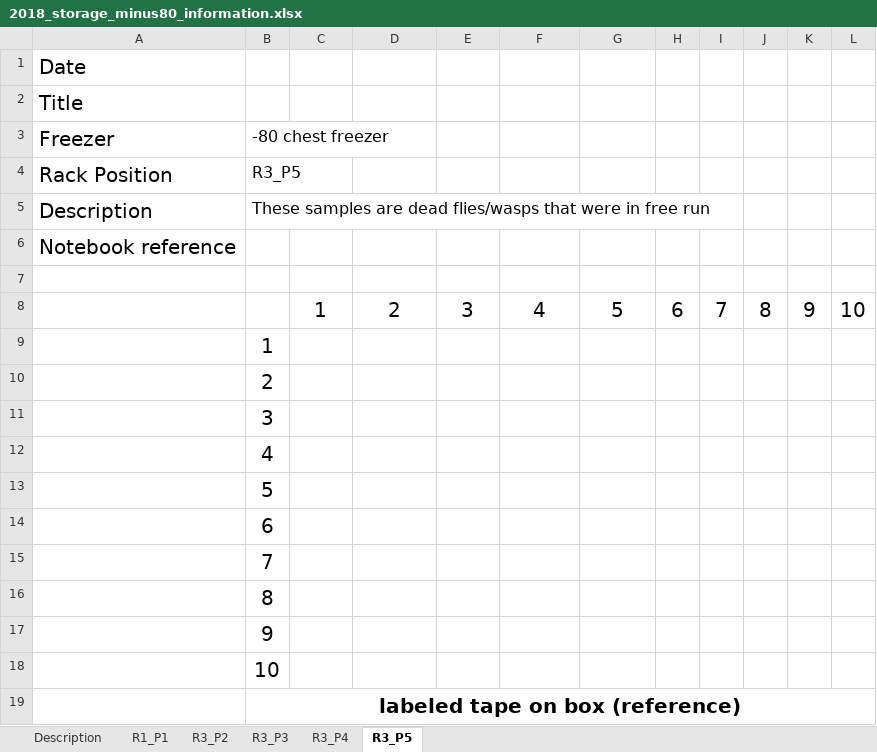
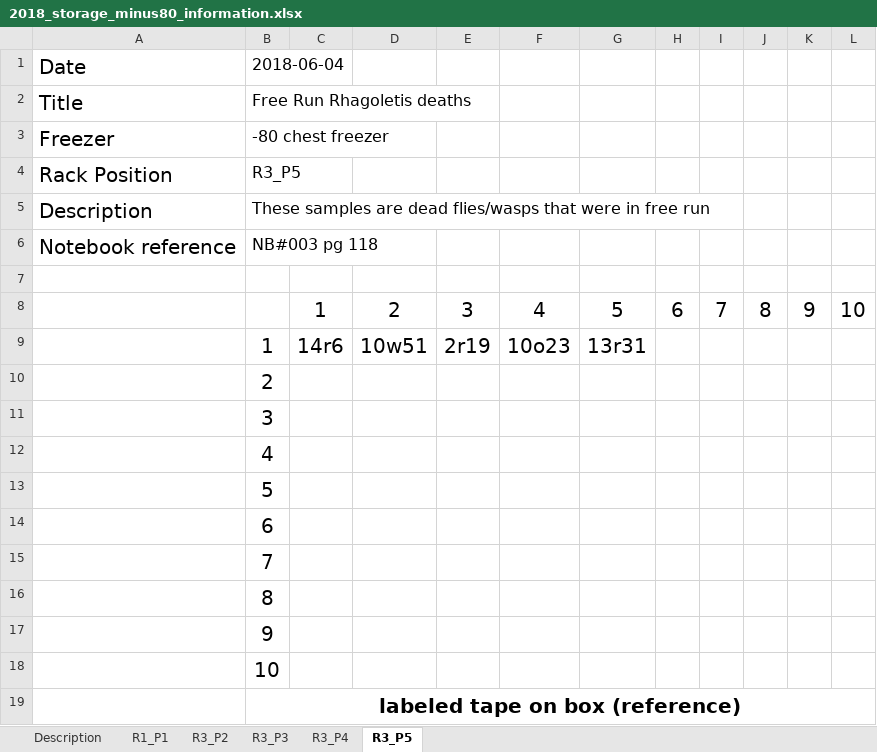
Before and after one commit to adnguyen/Circadian_rhythm_runs_seasonal_timing, an Excel workbook: Data/Storage/2018_storage_minus80_information.xlsx, sheet R3_P5, drawn as a sheet; values as stored, in another font and other column widths than the file's, no borders; the diff names each change by its address in the sheet, - before the commit and + after, or states it on an @@ line.

```diff
--- a/Data/Storage/2018_storage_minus80_information.xlsx (sheet R3_P5)
+++ b/Data/Storage/2018_storage_minus80_information.xlsx (sheet R3_P5)
-B1: (empty)
+B1: 2018-06-04
-B2: (empty)
+B2: Free Run Rhagoletis deaths
-B6: (empty)
+B6: NB#003 pg 118
-C9: (empty)
+C9: 14r6
-D9: (empty)
+D9: 10w51
-E9: (empty)
+E9: 2r19
-F9: (empty)
+F9: 10o23
-G9: (empty)
+G9: 13r31
```
Also changed, not shown: Data/2017-08-24_rhagoletis_data_sheet.xlsx.
